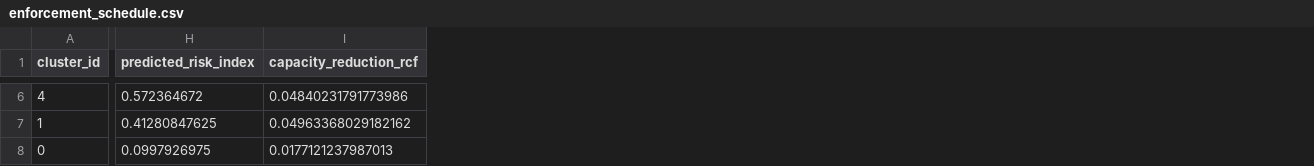
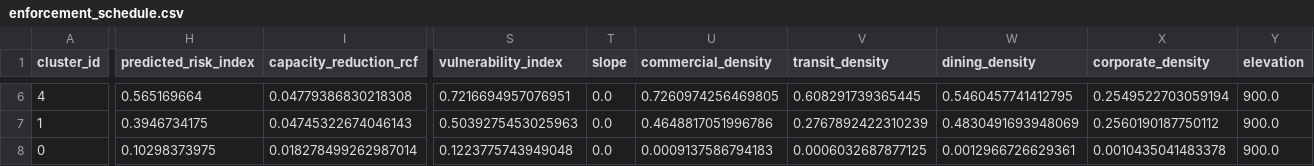
Before and after one commit to TheShr/GL-2.0-Phase-2, a CSV file: backend/output/enforcement_schedule.csv, drawn as a sheet; only a part is shown, gaps mark what is left out; the diff covers the shown part only; the diff names each change by its address in the sheet, - before the commit and + after, or states it on an @@ line.

```diff
--- a/backend/output/enforcement_schedule.csv
+++ b/backend/output/enforcement_schedule.csv
+column S (vulnerability_index), rows 6-8: 0.7216694957076951 | 0.5039275453025963 | 0.1223775743949048
+column T (slope), rows 6-8: all 0.0
+column U (commercial_density), rows 6-8: 0.7260974256469805 | 0.4648817051996786 | 0.0009137586794183
+column V (transit_density), rows 6-8: 0.608291739365445 | 0.2767892422310239 | 0.0006032687877125
+column W (dining_density), rows 6-8: 0.5460457741412795 | 0.4830491693948069 | 0.0012966726629361
+column X (corporate_density), rows 6-8: 0.2549522703059194 | 0.2560190187750112 | 0.0010435041483378
+column Y (elevation), rows 6-8: all 900.0
-H6 (predicted_risk_index): 0.572364672
+H6 (predicted_risk_index): 0.565169664
-I6 (capacity_reduction_rcf): 0.04840231791773986
+I6 (capacity_reduction_rcf): 0.04779386830218308
-H7 (predicted_risk_index): 0.41280847625
+H7 (predicted_risk_index): 0.3946734175
-I7 (capacity_reduction_rcf): 0.04963368029182162
+I7 (capacity_reduction_rcf): 0.04745322674046143
-H8 (predicted_risk_index): 0.0997926975
+H8 (predicted_risk_index): 0.10298373975
-I8 (capacity_reduction_rcf): 0.0177121237987013
+I8 (capacity_reduction_rcf): 0.018278499262987014
```
Also changed, not shown: 1 added row, 1 removed row and 36 edited cells elsewhere in this file, backend/output/hotspot_clusters.csv, backend/output/nodes_with_clusters.csv, 8 other files.
